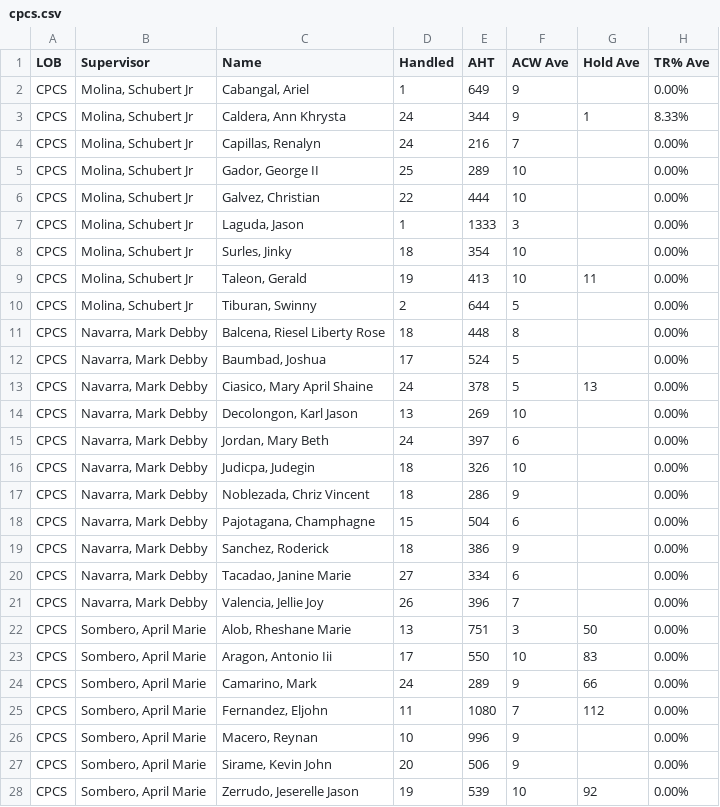
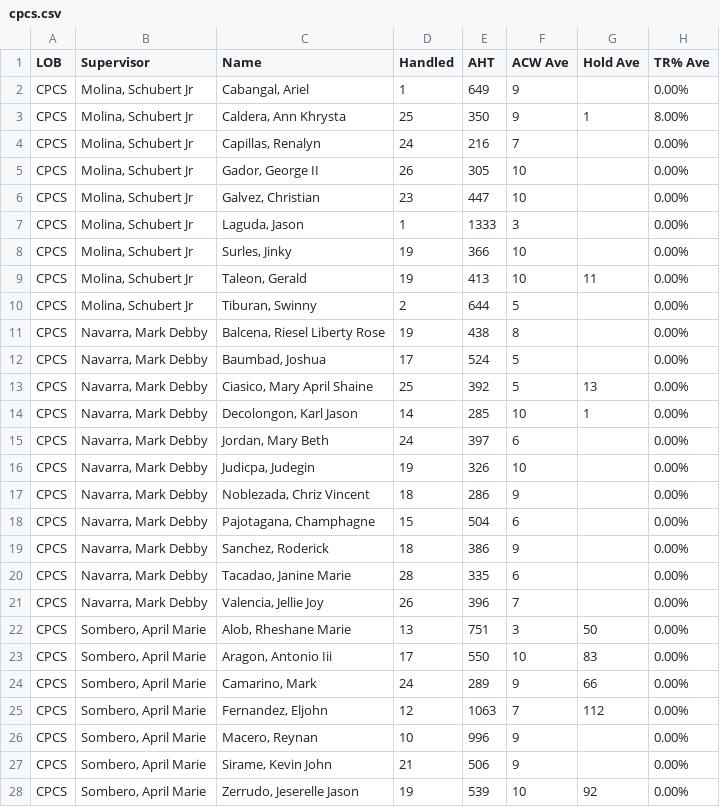
Before and after one commit to mosaicphl/CPCSAHTinterval, a CSV file: cpcs.csv, drawn as a sheet.

```diff
--- a/cpcs.csv
+++ b/cpcs.csv
@@ -2,16 +2,16 @@
 CPCS,"Molina, Schubert Jr","Cabangal, Ariel",1,649,9,,0.00%
-CPCS,"Molina, Schubert Jr","Caldera, Ann Khrysta",24,344,9,1,8.33%
+CPCS,"Molina, Schubert Jr","Caldera, Ann Khrysta",25,350,9,1,8.00%
 CPCS,"Molina, Schubert Jr","Capillas, Renalyn",24,216,7,,0.00%
-CPCS,"Molina, Schubert Jr","Gador, George II",25,289,10,,0.00%
-CPCS,"Molina, Schubert Jr","Galvez, Christian",22,444,10,,0.00%
+CPCS,"Molina, Schubert Jr","Gador, George II",26,305,10,,0.00%
+CPCS,"Molina, Schubert Jr","Galvez, Christian",23,447,10,,0.00%
 CPCS,"Molina, Schubert Jr","Laguda, Jason",1,1333,3,,0.00%
-CPCS,"Molina, Schubert Jr","Surles, Jinky",18,354,10,,0.00%
+CPCS,"Molina, Schubert Jr","Surles, Jinky",19,366,10,,0.00%
 CPCS,"Molina, Schubert Jr","Taleon, Gerald",19,413,10,11,0.00%
 CPCS,"Molina, Schubert Jr","Tiburan, Swinny",2,644,5,,0.00%
-CPCS,"Navarra, Mark Debby","Balcena, Riesel Liberty Rose",18,448,8,,0.00%
+CPCS,"Navarra, Mark Debby","Balcena, Riesel Liberty Rose",19,438,8,,0.00%
 CPCS,"Navarra, Mark Debby","Baumbad, Joshua",17,524,5,,0.00%
-CPCS,"Navarra, Mark Debby","Ciasico, Mary April Shaine",24,378,5,13,0.00%
-CPCS,"Navarra, Mark Debby","Decolongon, Karl Jason",13,269,10,,0.00%
+CPCS,"Navarra, Mark Debby","Ciasico, Mary April Shaine",25,392,5,13,0.00%
+CPCS,"Navarra, Mark Debby","Decolongon, Karl Jason",14,285,10,1,0.00%
 CPCS,"Navarra, Mark Debby","Jordan, Mary Beth",24,397,6,,0.00%
-CPCS,"Navarra, Mark Debby","Judicpa, Judegin",18,326,10,,0.00%
+CPCS,"Navarra, Mark Debby","Judicpa, Judegin",19,326,10,,0.00%
 CPCS,"Navarra, Mark Debby","Noblezada, Chriz Vincent",18,286,9,,0.00%
@@ -19,3 +19,3 @@ CPCS,"Navarra, Mark Debby","Pajotagana, Champhagne",15,504,6,,0.00%
 CPCS,"Navarra, Mark Debby","Sanchez, Roderick",18,386,9,,0.00%
-CPCS,"Navarra, Mark Debby","Tacadao, Janine Marie",27,334,6,,0.00%
+CPCS,"Navarra, Mark Debby","Tacadao, Janine Marie",28,335,6,,0.00%
 CPCS,"Navarra, Mark Debby","Valencia, Jellie Joy",26,396,7,,0.00%
@@ -24,5 +24,5 @@ CPCS,"Sombero, April Marie","Aragon, Antonio Iii",17,550,10,83,0.00%
 CPCS,"Sombero, April Marie","Camarino, Mark",24,289,9,66,0.00%
-CPCS,"Sombero, April Marie","Fernandez, Eljohn",11,1080,7,112,0.00%
+CPCS,"Sombero, April Marie","Fernandez, Eljohn",12,1063,7,112,0.00%
 CPCS,"Sombero, April Marie","Macero, Reynan",10,996,9,,0.00%
-CPCS,"Sombero, April Marie","Sirame, Kevin John",20,506,9,,0.00%
+CPCS,"Sombero, April Marie","Sirame, Kevin John",21,506,9,,0.00%
 CPCS,"Sombero, April Marie","Zerrudo, Jeserelle Jason",19,539,10,92,0.00%
```
Also changed, not shown: 1 other file.
